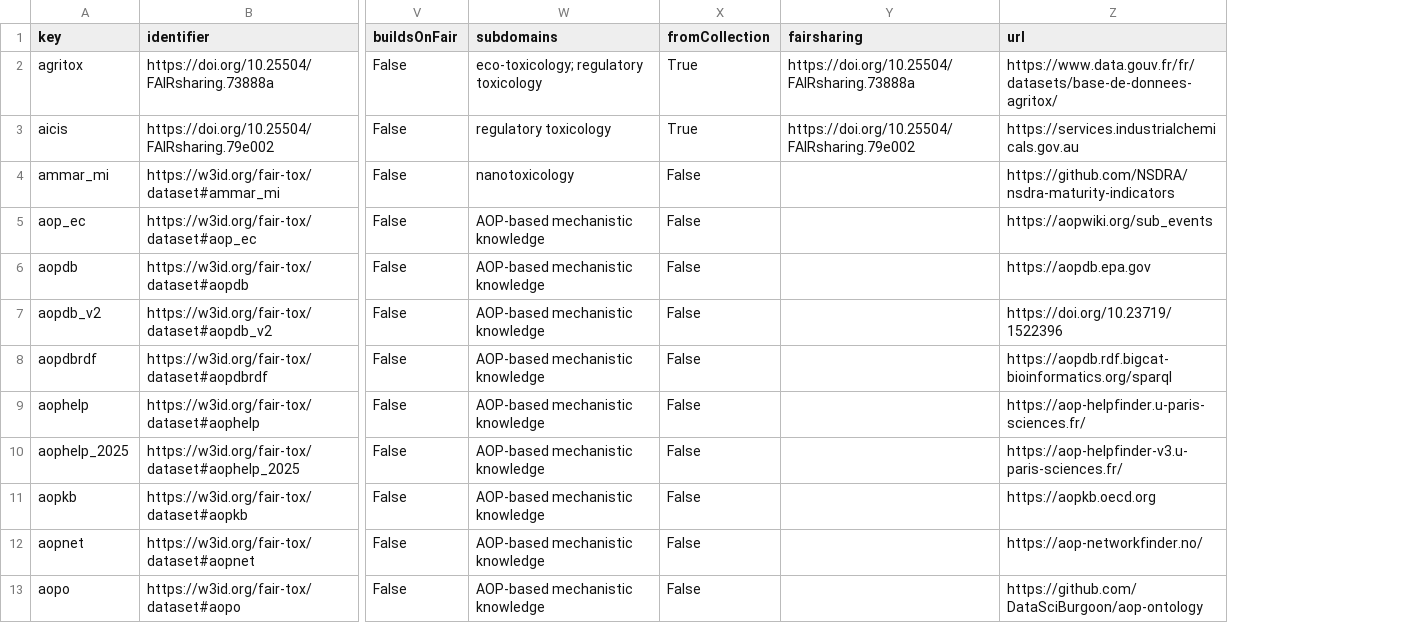
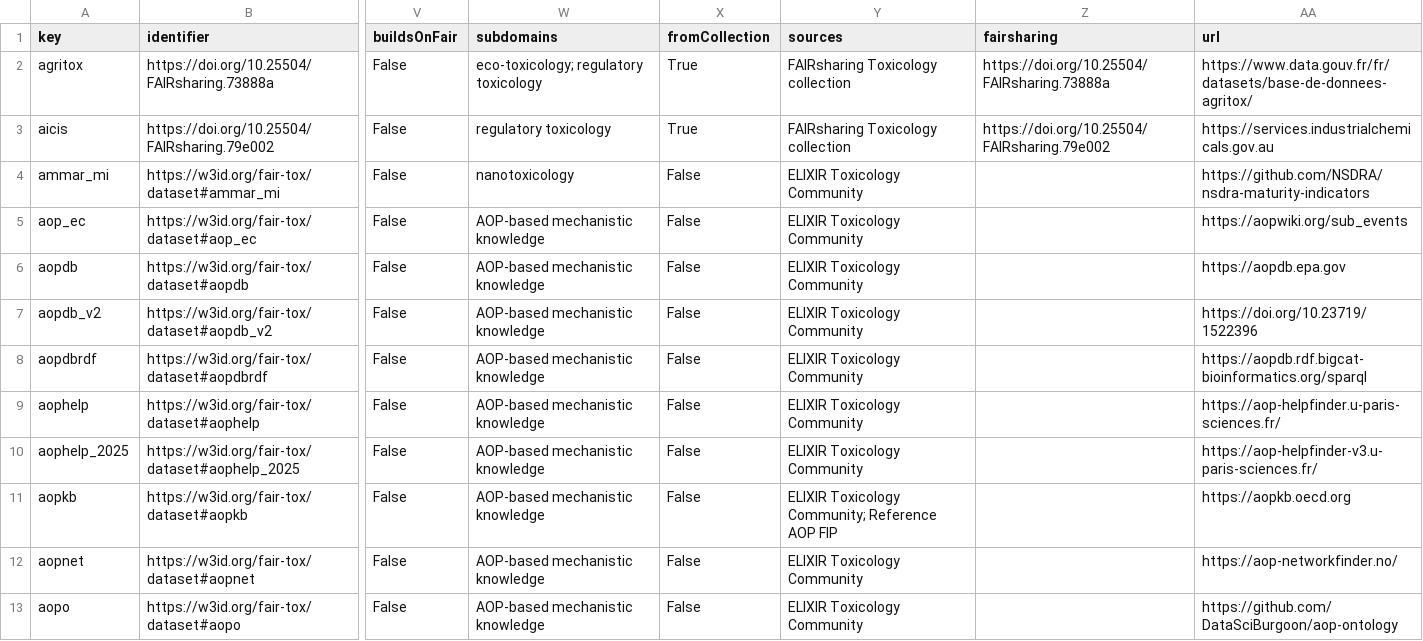
Before and after one commit to johannehouweling/FAIR-implementation-ecosystem-toxicology-timeline, a CSV file: resources.csv, drawn as a sheet; only a part is shown, gaps mark what is left out; the diff names each change by its address in the sheet, - before the commit and + after, or states it on an @@ line.

```diff
--- a/resources.csv
+++ b/resources.csv
+column Y (sources), rows 2-13: FAIRsharing Toxicology collection | FAIRsharing Toxicology collection | ELIXIR Toxicology Community | ELIXIR Toxicology Community | ELIXIR Toxicology Community | ELIXIR Toxicology Community | ELIXIR Toxicology Community | ELIXIR Toxicology Community | ELIXIR Toxicology Community | ELIXIR Toxicology Community; Reference AOP FIP | ELIXIR Toxicology Community | ELIXIR Toxicology Community
```
Also changed, not shown: 2 other files.
